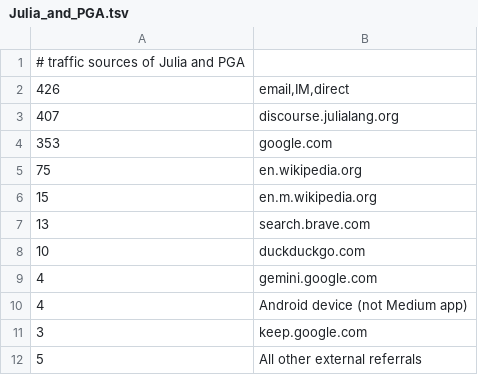
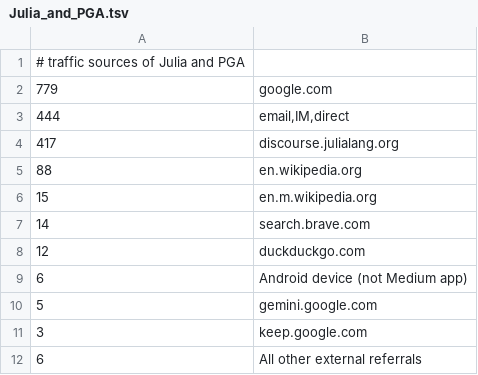
Before and after one commit to sepesi/ripga, a TSV file: Julia_and_PGA.tsv, drawn as a sheet.

```diff
--- a/Julia_and_PGA.tsv
+++ b/Julia_and_PGA.tsv
@@ -1,12 +1,12 @@
 # traffic sources of Julia and PGA
-426	email,IM,direct
-407	discourse.julialang.org
-353	google.com
-75	en.wikipedia.org
+779	google.com
+444	email,IM,direct
+417	discourse.julialang.org
+88	en.wikipedia.org
 15	en.m.wikipedia.org
-13	search.brave.com
-10	duckduckgo.com
-4	gemini.google.com
-4	Android device (not Medium app)
+14	search.brave.com
+12	duckduckgo.com
+6	Android device (not Medium app)
+5	gemini.google.com
 3	keep.google.com
-5 	All other external referrals
+6 	All other external referrals
```
Also changed, not shown: 4 other files.
